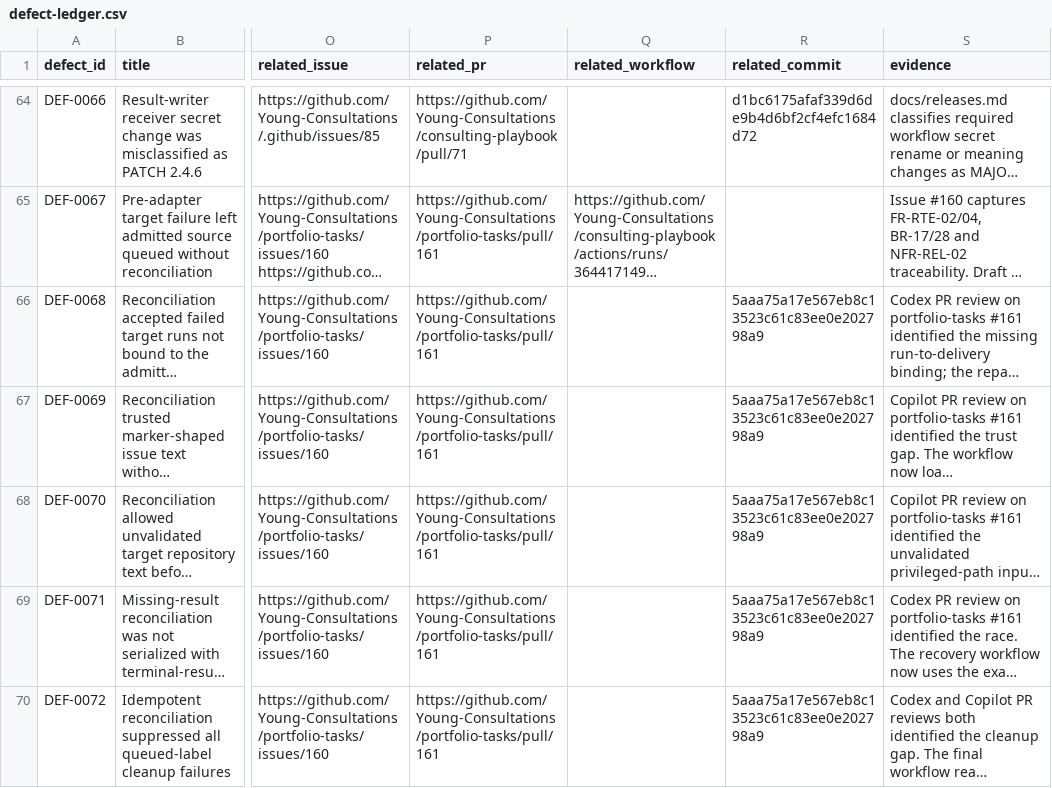
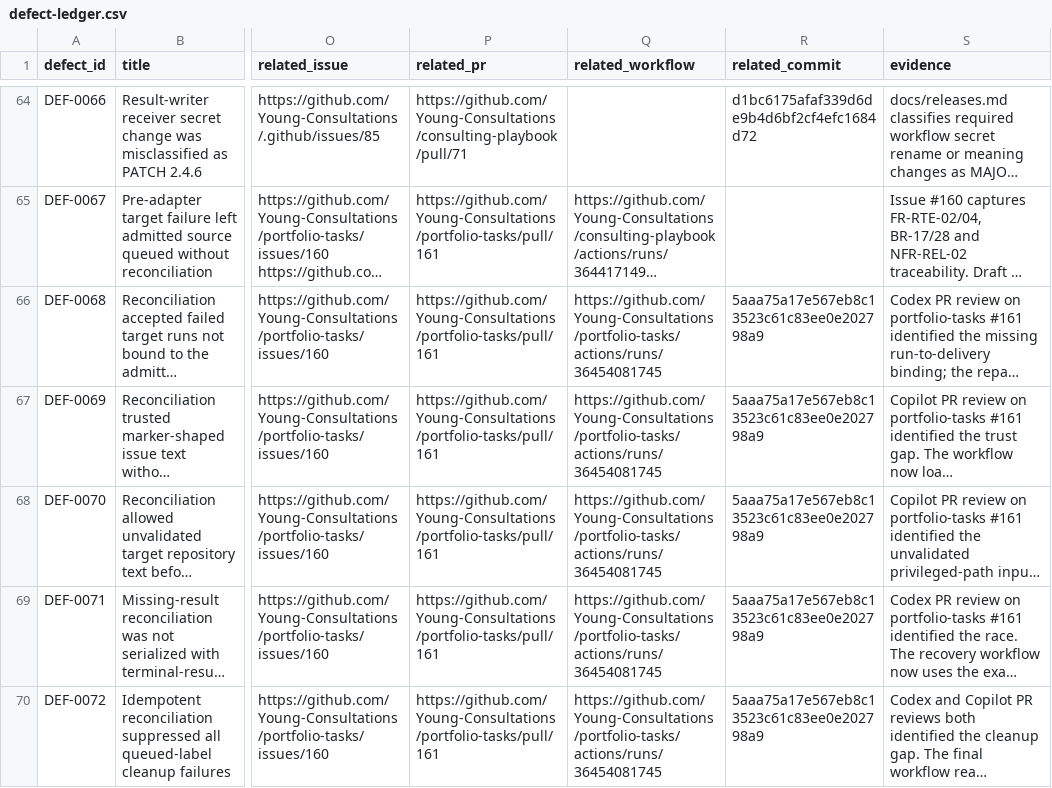
Before and after one commit to Young-Consultations/consulting-playbook, a CSV file: ai-sdlc/defects/defect-ledger.csv, drawn as a sheet; only a part is shown, gaps mark what is left out; long unchanged cells end in …; the diff names each change by its address in the sheet, - before the commit and + after, or states it on an @@ line.

Commit message:
Link review-defect resolutions to green portfolio CI

```diff
--- a/ai-sdlc/defects/defect-ledger.csv
+++ b/ai-sdlc/defects/defect-ledger.csv
-Q66:Q70 (related_workflow): (empty)
+Q66:Q70 (related_workflow): https://github.com/Young-Consultations/portfolio-tasks/actions/runs/36454081745
```
